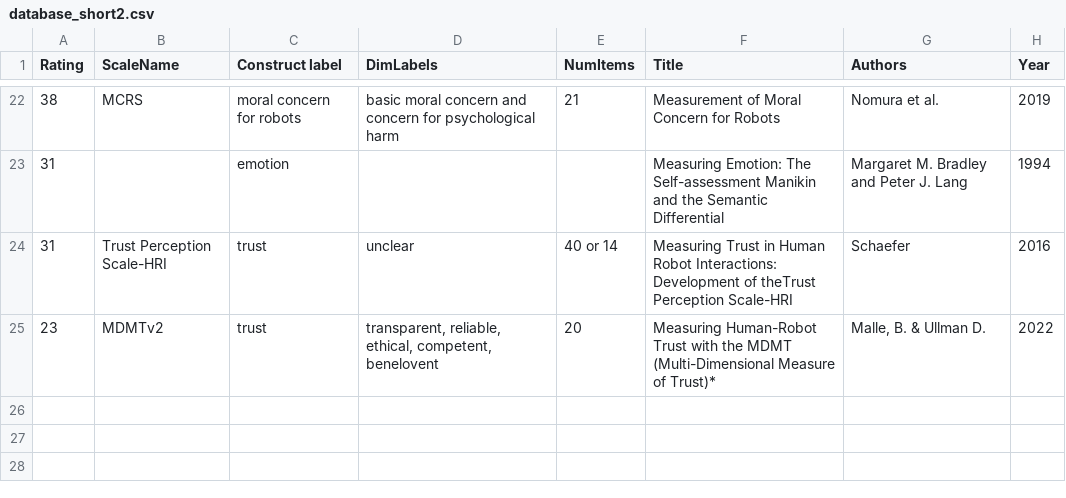
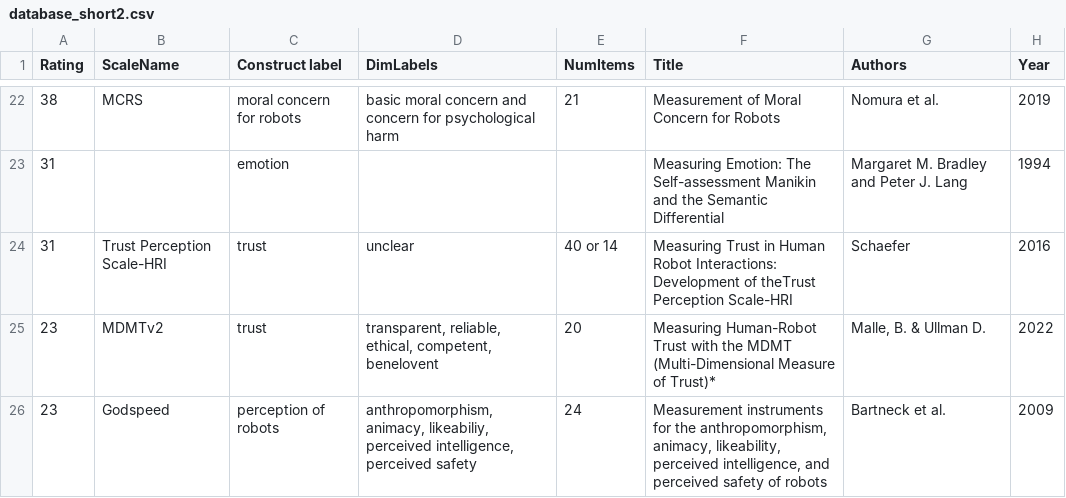
Before and after one commit to hriScaleDatabase/ScaleDatabase_temp, a CSV file: _data/database_short2.csv, drawn as a sheet; only a part is shown, gaps mark what is left out; the diff names each change by its address in the sheet, - before the commit and + after, or states it on an @@ line.

Commit message:
update to csv

```diff
--- a/_data/database_short2.csv
+++ b/_data/database_short2.csv
+row 26: 23 | Godspeed | perception of robots | anthropomorphism, animacy, likeabiliy, perceived intelligence, perceived safety | 24 | Measurement instruments for the anthropomorphism, animacy, likeability, perceived intelligence, and perceived safety of robots | Bartneck et al. | 2009
```
